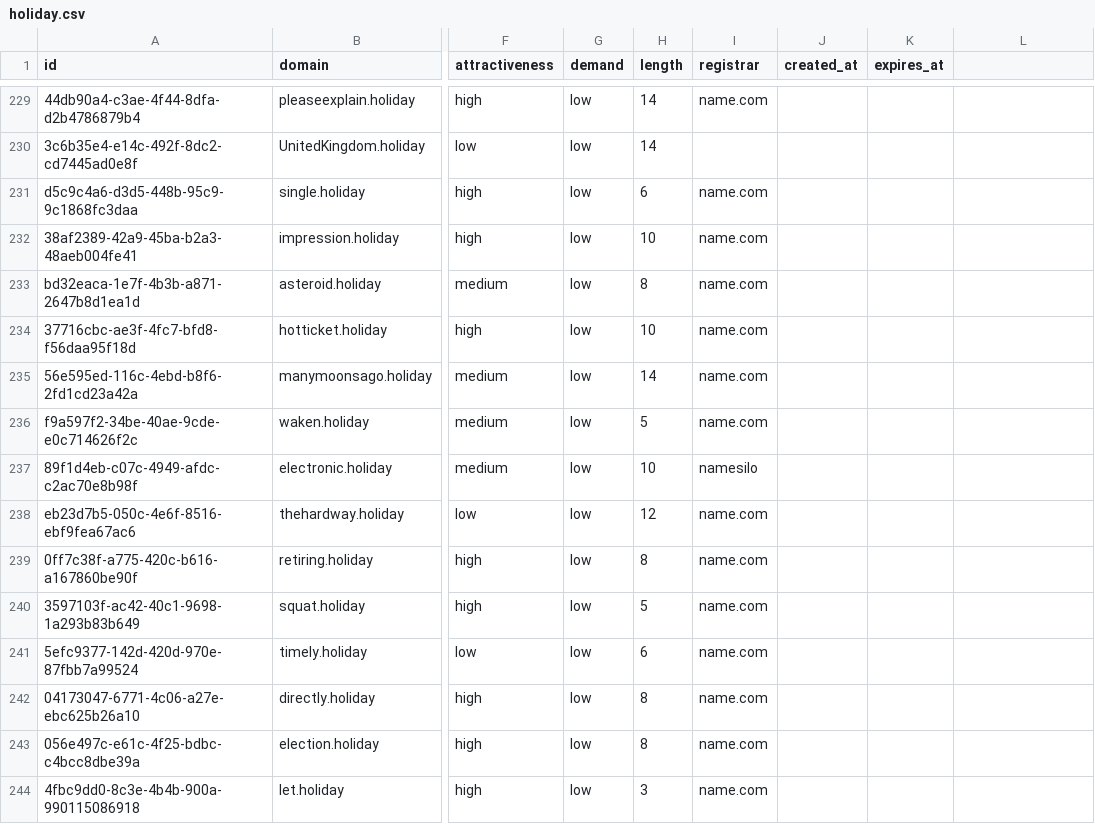
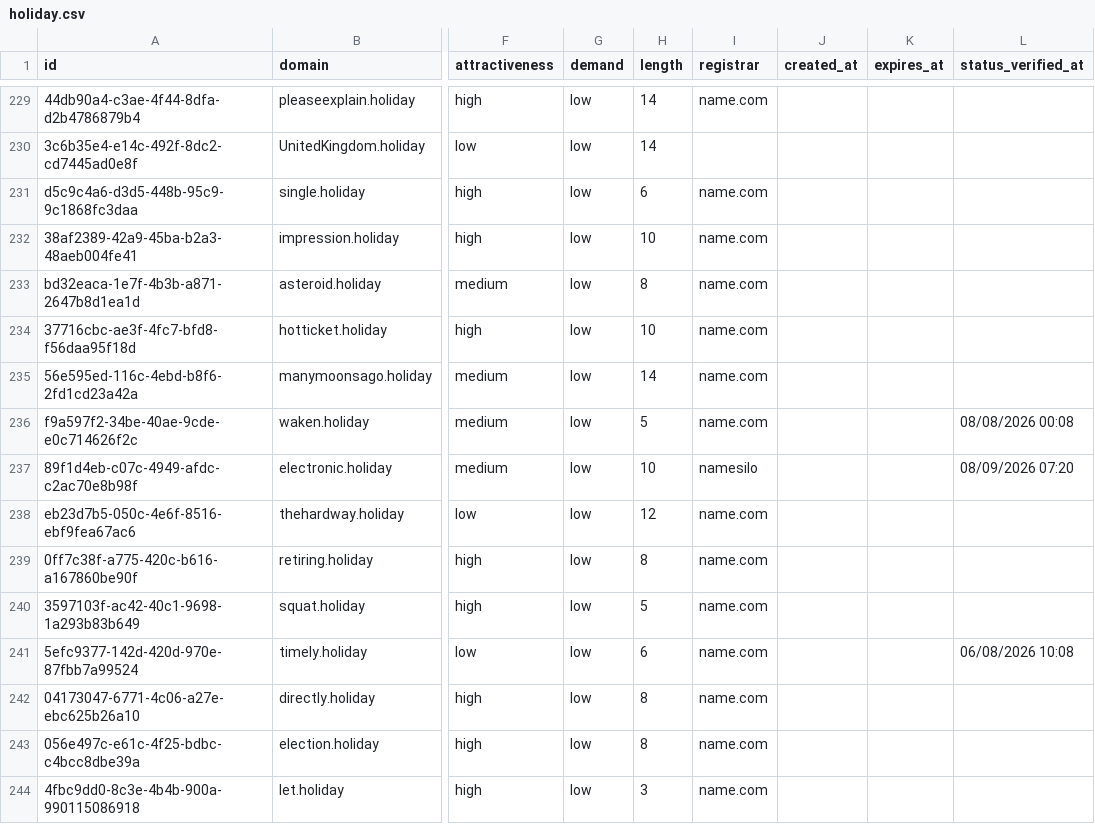
Before and after one commit to UniqueDomains/holiday-oneword-domains, a CSV file: holiday.csv, drawn as a sheet; only a part is shown, gaps mark what is left out; the diff covers the shown part only; the diff names each change by its address in the sheet, - before the commit and + after, or states it on an @@ line.

Commit message:
Domains update

```diff
--- a/holiday.csv
+++ b/holiday.csv
-L1: (empty)
+L1: status_verified_at
-L236 (status_verified_at): (empty)
+L236 (status_verified_at): 08/08/2026 00:08
-L237 (status_verified_at): (empty)
+L237 (status_verified_at): 08/09/2026 07:20
-L241 (status_verified_at): (empty)
+L241 (status_verified_at): 06/08/2026 10:08
```
Also changed, not shown: 125 edited cells elsewhere in this file, 6 other files.
